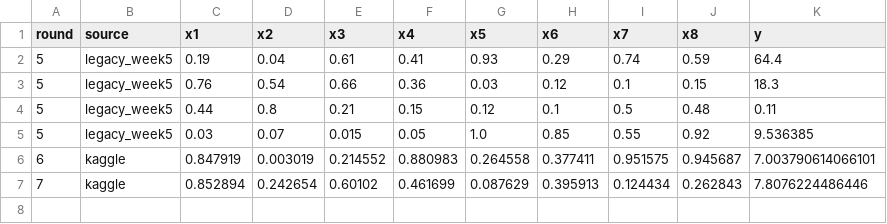
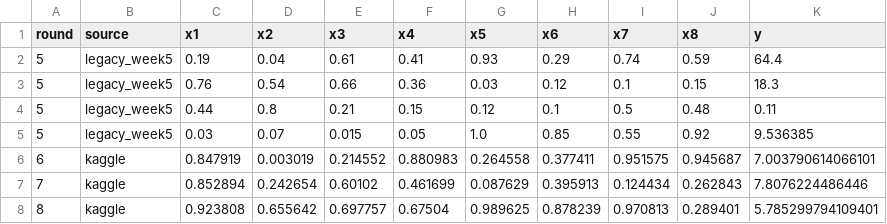
Before and after one commit to houman44/imperial-capstone-project, a CSV file: data/functions/function_8.csv, drawn as a sheet.

```diff
--- a/data/functions/function_8.csv
+++ b/data/functions/function_8.csv
@@ -7 +7,2 @@ round,source,x1,x2,x3,x4,x5,x6,x7,x8,y
 7,kaggle,0.852894,0.242654,0.60102,0.461699,0.087629,0.395913,0.124434,0.262843,7.8076224486446
+8,kaggle,0.923808,0.655642,0.697757,0.67504,0.989625,0.878239,0.970813,0.289401,5.785299794109401
```
Also changed, not shown: data/functions/function_3.csv, data/functions/function_4.csv, 9 other files.
